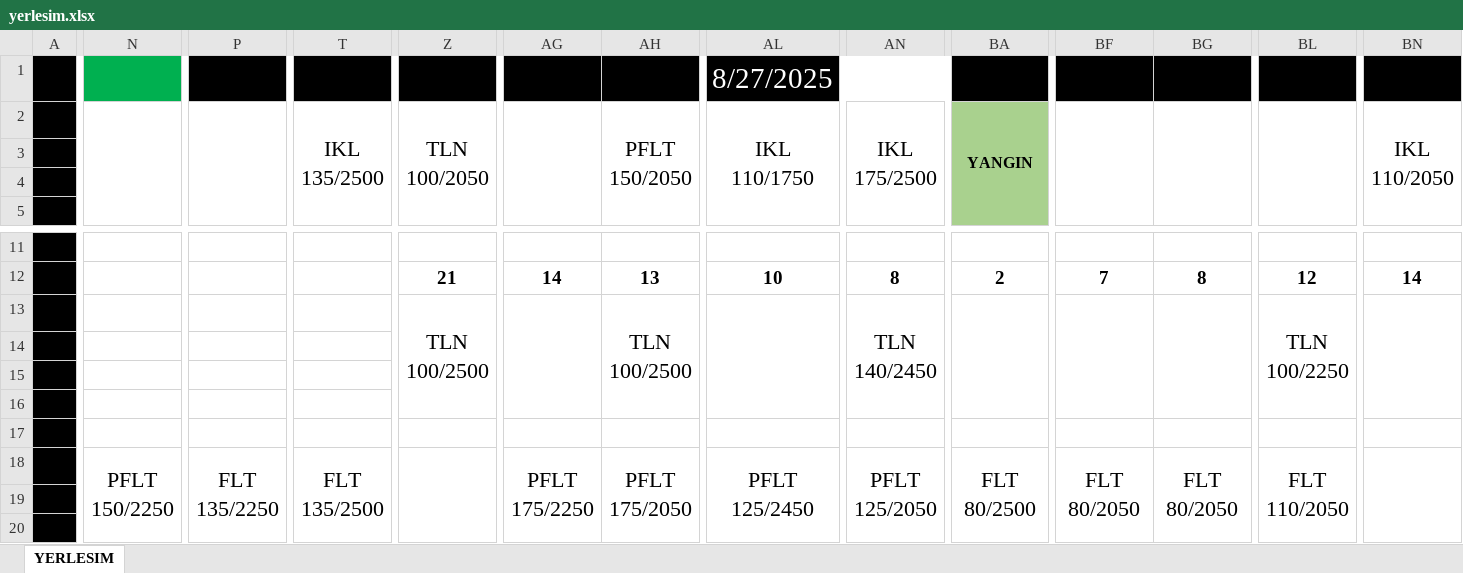
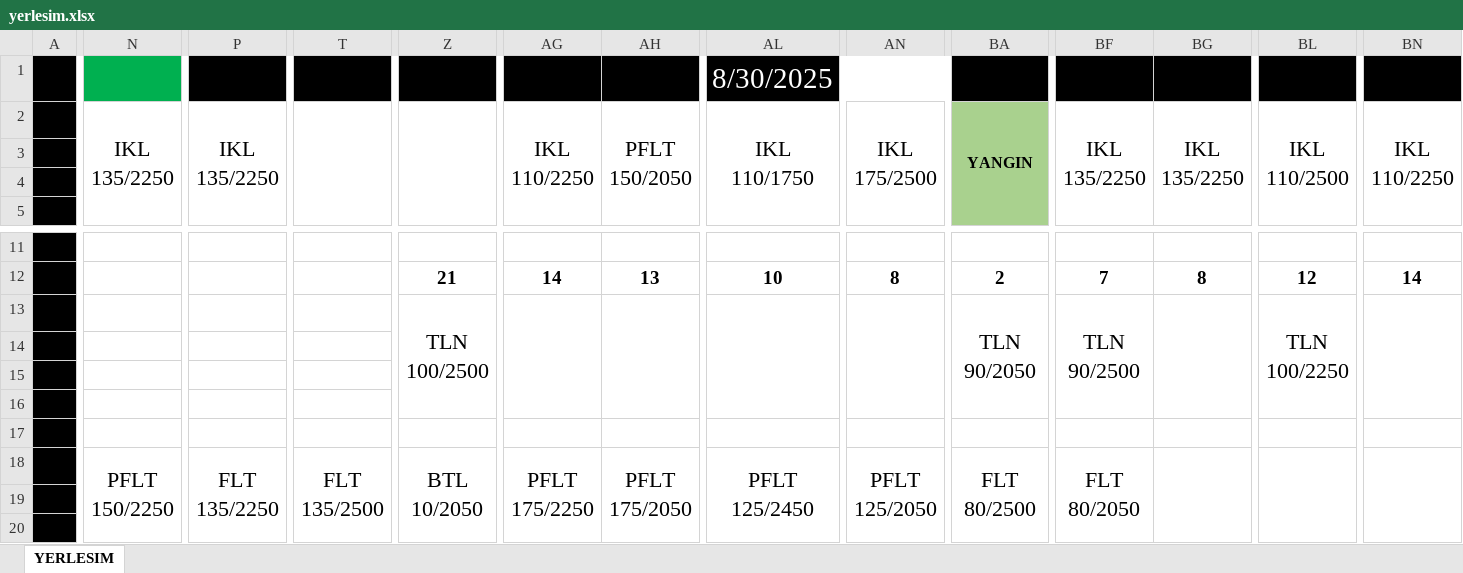
Before and after one commit to srdru/srdru.github.io, an Excel workbook: depo/yerlesim.xlsx, sheet YERLESIM, drawn as a sheet; only a part is shown, gaps mark what is left out; values as stored, in another font and other column widths than the file's, no borders; the diff covers the shown part only; the diff names each change by its address in the sheet, - before the commit and + after, or states it on an @@ line.

```diff
--- a/depo/yerlesim.xlsx (sheet YERLESIM)
+++ b/depo/yerlesim.xlsx (sheet YERLESIM)
-AL1: 8/27/2025
+AL1: 8/30/2025
-N2: (empty)
+N2: IKL 135/2250
-P2: (empty)
+P2: IKL 135/2250
-T2: IKL 135/2500
+T2: (empty)
-Z2: TLN 100/2050
+Z2: (empty)
-AG2: (empty)
+AG2: IKL 110/2250
-BF2: (empty)
+BF2: IKL 135/2250
-BG2: (empty)
+BG2: IKL 135/2250
-BL2: (empty)
+BL2: IKL 110/2500
-BN2: IKL 110/2050
+BN2: IKL 110/2250
-AH13: TLN 100/2500
+AH13: (empty)
-AN13: TLN 140/2450
+AN13: (empty)
-BA13: (empty)
+BA13: TLN 90/2050
-BF13: (empty)
+BF13: TLN 90/2500
-Z18: (empty)
+Z18: BTL 10/2050
-BG18: FLT 80/2050
+BG18: (empty)
-BL18: FLT 110/2050
+BL18: (empty)
```
Also changed, not shown: 8 edited cells elsewhere in this sheet, 1 other file.
